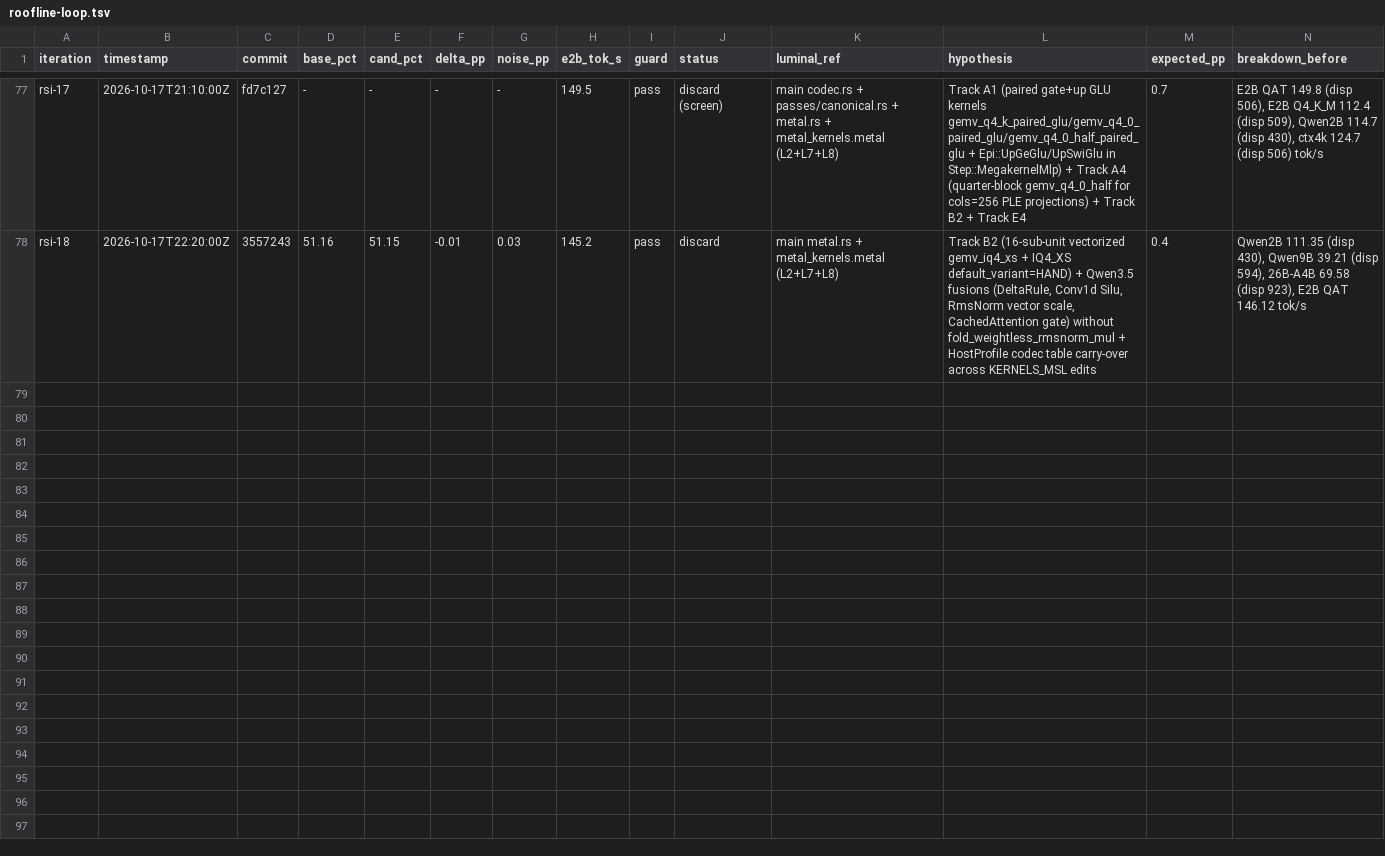
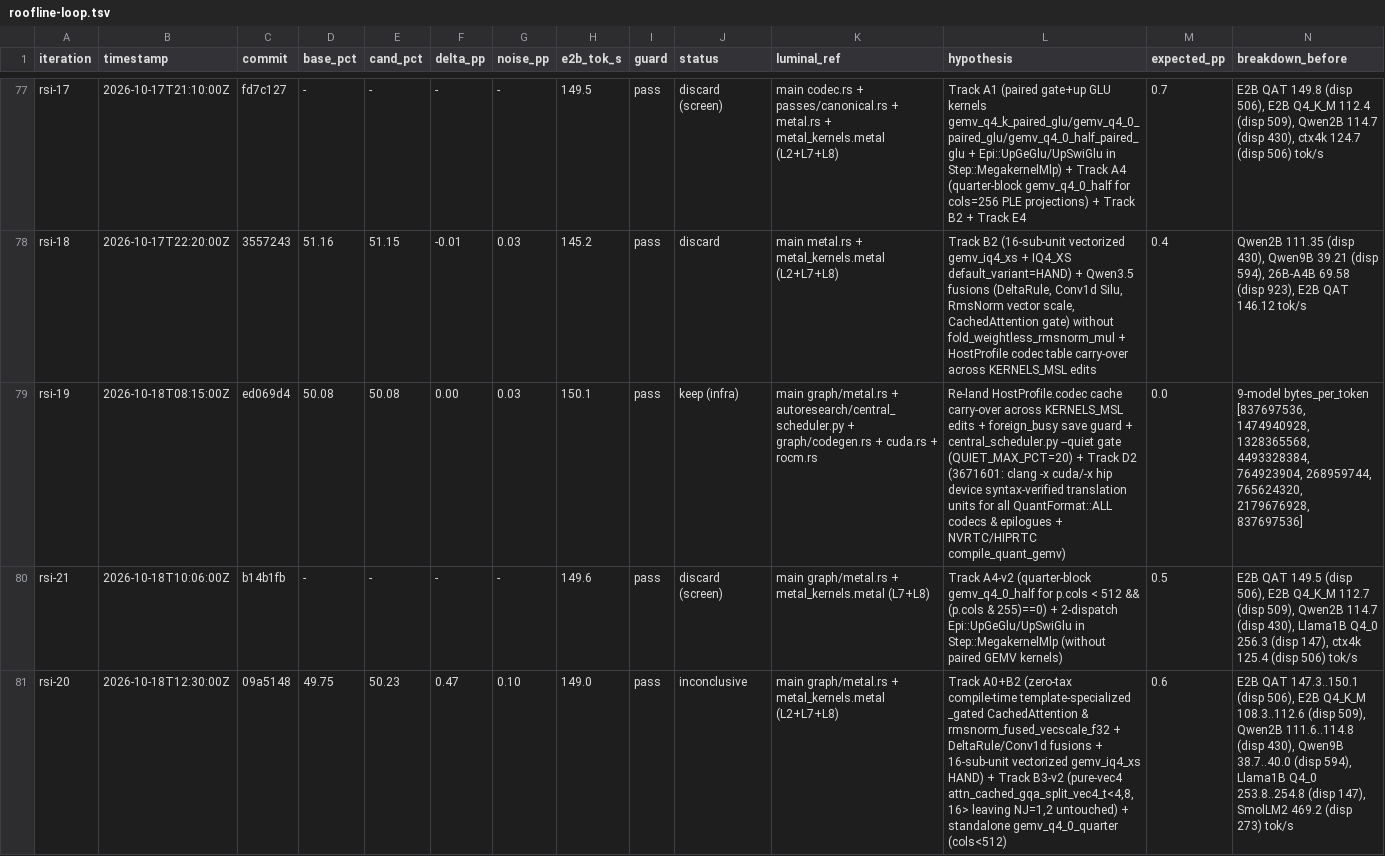
Before and after one commit to MisterTK/gibbs, a TSV file: autoresearch/roofline-loop.tsv, drawn as a sheet; only a part is shown, gaps mark what is left out; rows hold the shown columns only; the diff names each change by its address in the sheet, - before the commit and + after, or states it on an @@ line.

Commit message:
docs(autoresearch): log rsi-19, Track D2, rsi-20, rsi-21, rsi-22 and enforce QUIET_MAX_PCT=20

```diff
--- a/autoresearch/roofline-loop.tsv
+++ b/autoresearch/roofline-loop.tsv
+row 79: rsi-19 | 2026-10-18T08:15:00Z | ed069d4 | 50.08 | 50.08 | 0.00 | 0.03 | 150.1 | pass | keep (infra) | main graph/metal.rs + autoresearch/central_scheduler.py + graph/codegen.rs + cuda.rs + rocm.rs | Re-land HostProfile.codec cache carry-over across KERNELS_MSL edits + foreign_busy save guard + central_scheduler.py --quiet gate (QUIET_MAX_PCT=20) + Track D2 (3671601: clang -x cuda/-x hip device syntax-verified translation units for all QuantFormat::ALL codecs & epilogues + NVRTC/HIPRTC compile_quant_gemv) | 0.0 | 9-model bytes_per_token [837697536, 1474940928, 1328365568, 4493328384, 764923904, 268959744, 765624320, 2179676928, 837697536]
+row 80: rsi-21 | 2026-10-18T10:06:00Z | b14b1fb | - | - | - | - | 149.6 | pass | discard (screen) | main graph/metal.rs + metal_kernels.metal (L7+L8) | Track A4-v2 (quarter-block gemv_q4_0_half for p.cols < 512 && (p.cols & 255)==0) + 2-dispatch Epi::UpGeGlu/UpSwiGlu in Step::MegakernelMlp (without paired GEMV kernels) | 0.5 | E2B QAT 149.5 (disp 506), E2B Q4_K_M 112.7 (disp 509), Qwen2B 114.7 (disp 430), Llama1B Q4_0 256.3 (disp 147), ctx4k 125.4 (disp 506) tok/s
+row 81: rsi-20 | 2026-10-18T12:30:00Z | 09a5148 | 49.75 | 50.23 | 0.47 | 0.10 | 149.0 | pass | inconclusive | main graph/metal.rs + metal_kernels.metal (L2+L7+L8) | Track A0+B2 (zero-tax compile-time template-specialized _gated CachedAttention & rmsnorm_fused_vecscale_f32 + DeltaRule/Conv1d fusions + 16-sub-unit vectorized gemv_iq4_xs HAND) + Track B3-v2 (pure-vec4 attn_cached_gqa_split_vec4_t<4,8,16> leaving NJ=1,2 untouched) + standalone gemv_q4_0_quarter (cols<512) | 0.6 | E2B QAT 147.3..150.1 (disp 506), E2B Q4_K_M 108.3..112.6 (disp 509), Qwen2B 111.6..114.8 (disp 430), Qwen9B 38.7..40.0 (disp 594), Llama1B Q4_0 253.8..254.8 (disp 147), SmolLM2 469.2 (disp 273) tok/s
```
Also changed, not shown: 2 other files.
